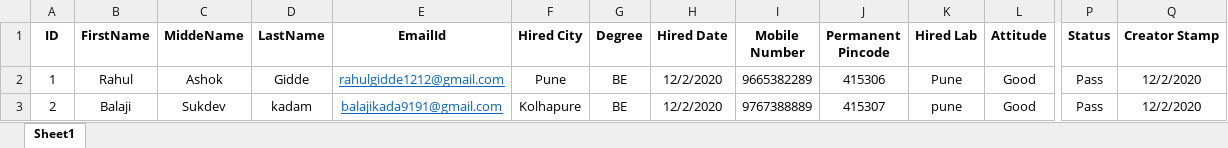
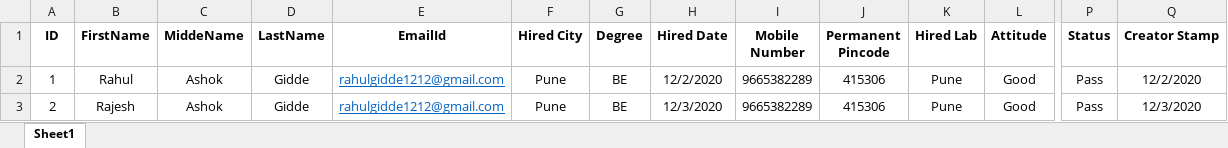
Before and after one commit to rahulgidde/Learning_Management_System, an Excel workbook: src/main/resources/HiredCandidate1.xlsx, sheet Sheet1, drawn as a sheet; only a part is shown, gaps mark what is left out; values as stored, in another font and other column widths than the file's, no borders; the diff names each change by its address in the sheet, - before the commit and + after, or states it on an @@ line.

Commit message:
Added:Excel Sheet

```diff
--- a/src/main/resources/HiredCandidate1.xlsx (sheet Sheet1)
+++ b/src/main/resources/HiredCandidate1.xlsx (sheet Sheet1)
-B3 (FirstName): Balaji
+B3 (FirstName): Rajesh
-C3 (MiddeName): Sukdev
+C3 (MiddeName): Ashok
-D3 (LastName): kadam
+D3 (LastName): Gidde
-E3 (EmailId): balajikada9191@gmail.com
+E3 (EmailId): rahulgidde1212@gmail.com
-F3 (Hired City): Kolhapure
+F3 (Hired City): Pune
-H3 (Hired Date): 12/2/2020
+H3 (Hired Date): 12/3/2020
-I3 (Mobile Number): 9767388889
+I3 (Mobile Number): 9665382289
-J3 (Permanent Pincode): 415307
+J3 (Permanent Pincode): 415306
-K3 (Hired Lab): pune
+K3 (Hired Lab): Pune
-Q3 (Creator Stamp): 12/2/2020
+Q3 (Creator Stamp): 12/3/2020
```
